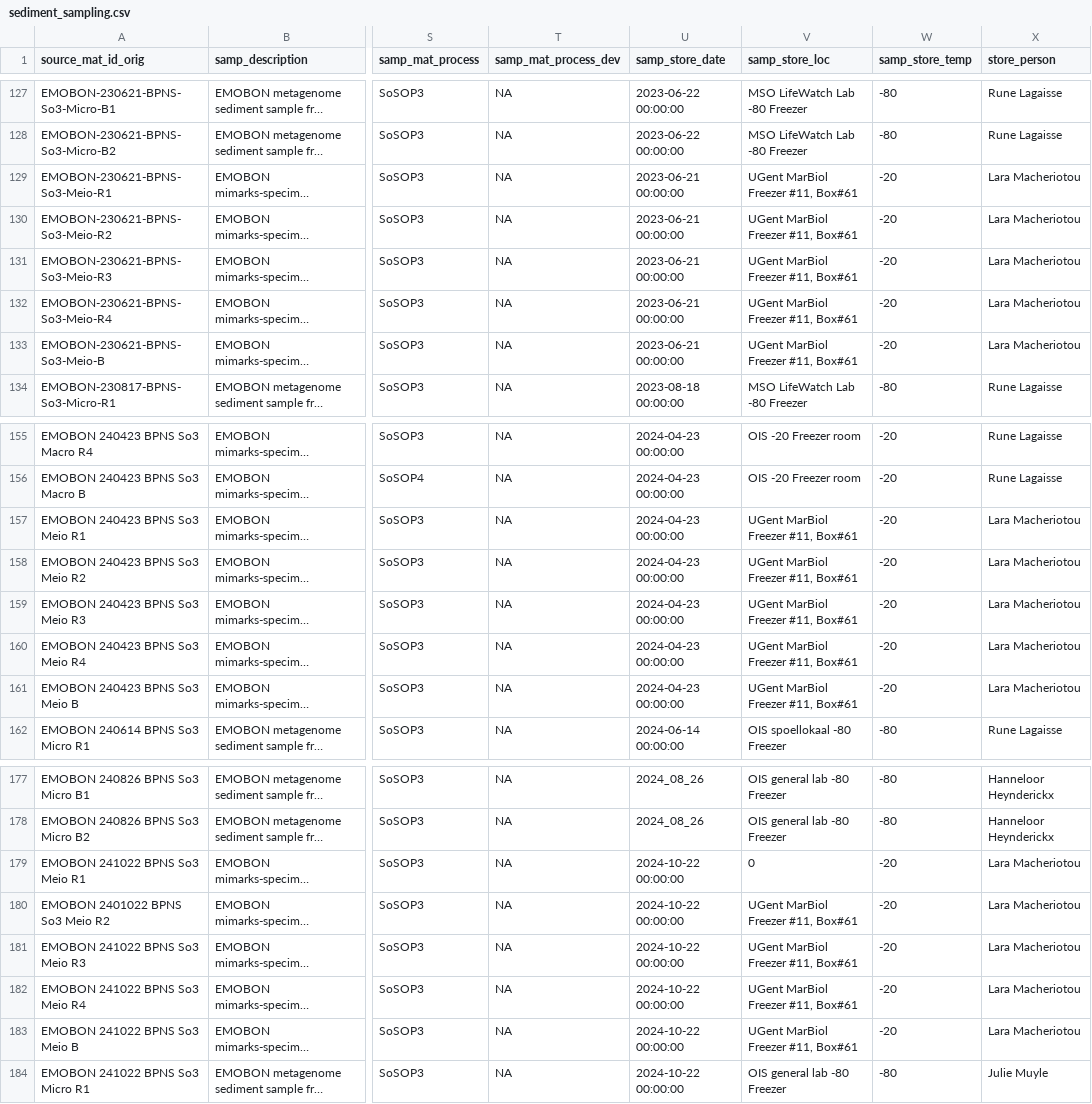
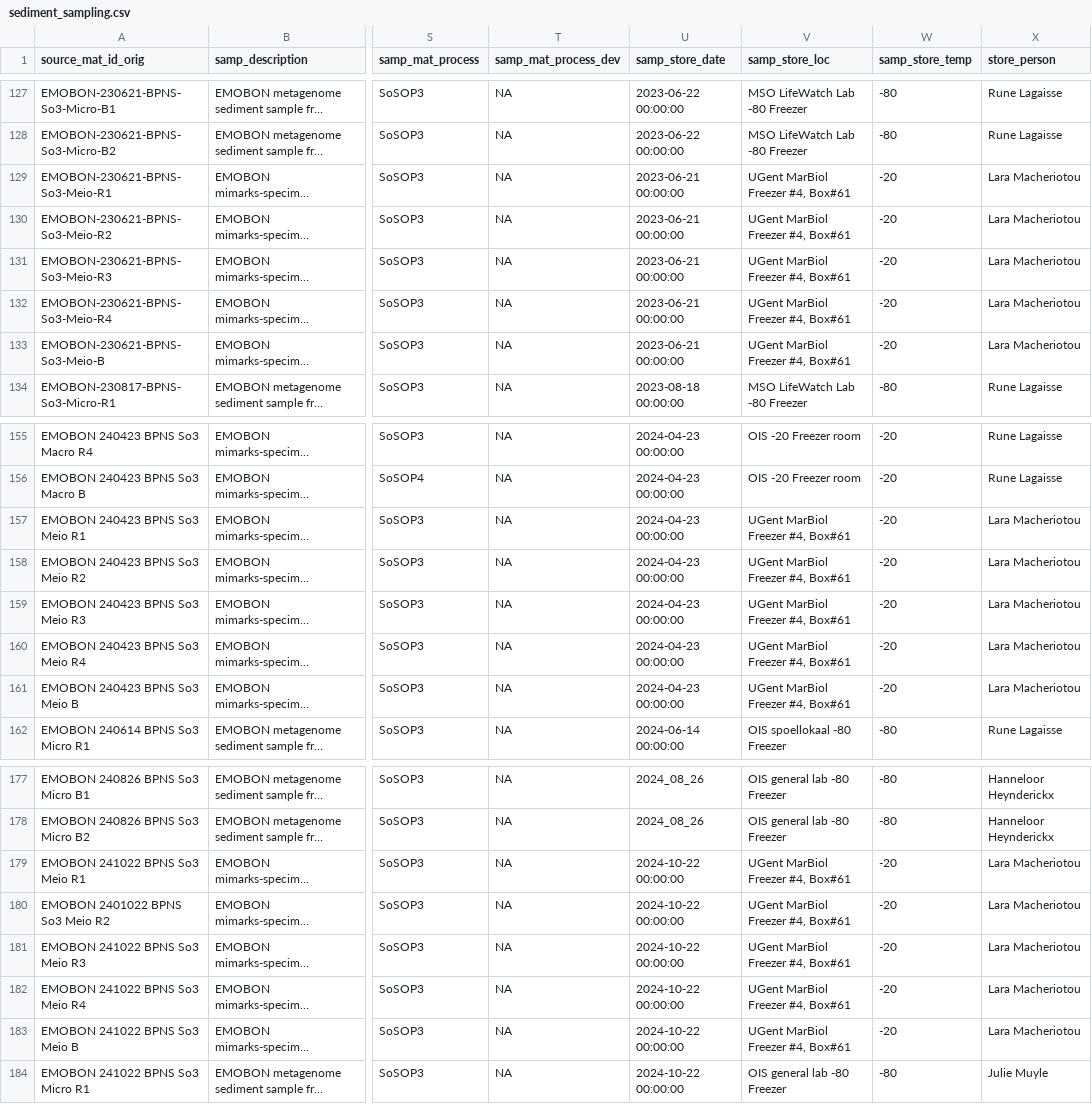
Before and after one commit to bulricht/observatory-crate-sandbox, a CSV file: logsheets/raw/sediment_sampling.csv, drawn as a sheet; only a part is shown, gaps mark what is left out; long unchanged cells end in …; the diff covers the shown part only; the diff names each change by its address in the sheet, - before the commit and + after, or states it on an @@ line.

```diff
--- a/logsheets/raw/sediment_sampling.csv
+++ b/logsheets/raw/sediment_sampling.csv
-V129:V133 (samp_store_loc): UGent MarBiol Freezer #11, Box#61
+V129:V133 (samp_store_loc): UGent MarBiol Freezer #4, Box#61
-V157:V161 (samp_store_loc): UGent MarBiol Freezer #11, Box#61
+V157:V161 (samp_store_loc): UGent MarBiol Freezer #4, Box#61
-V179 (samp_store_loc): 0
+V179 (samp_store_loc): UGent MarBiol Freezer #4, Box#61
-V180:V183 (samp_store_loc): UGent MarBiol Freezer #11, Box#61
+V180:V183 (samp_store_loc): UGent MarBiol Freezer #4, Box#61
```
Also changed, not shown: 5 added rows and 29 edited cells elsewhere in this file, logsheets/raw/sediment_measured.csv.
